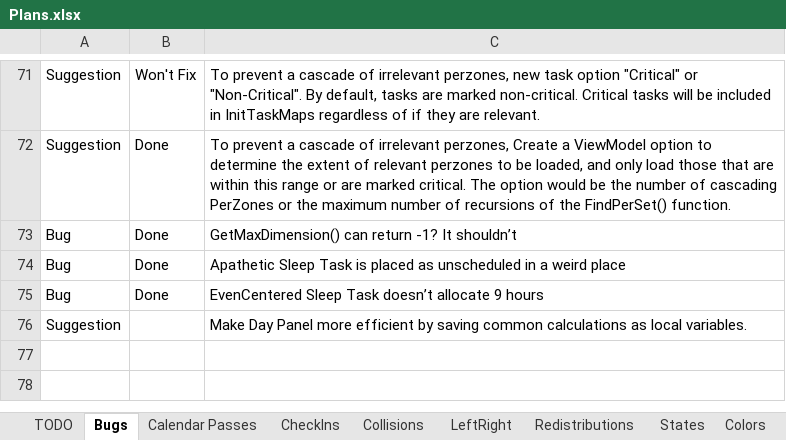
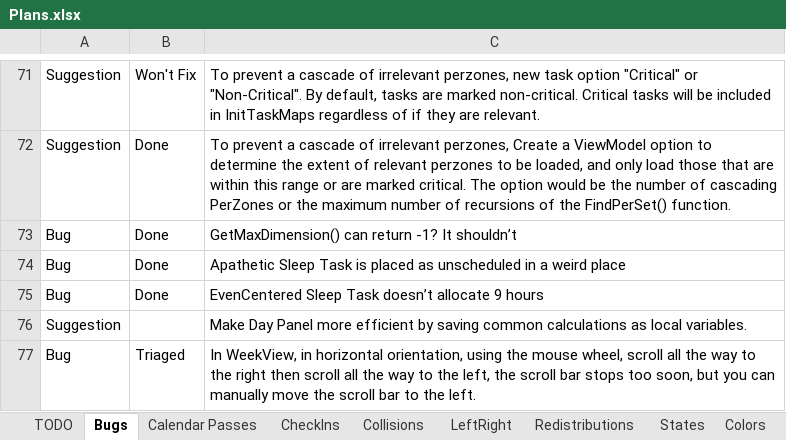
Before and after one commit to NuCode1497/TimekeeperWPF, an Excel workbook: Plans.xlsx, sheet Bugs, drawn as a sheet; only a part is shown, gaps mark what is left out; values as stored, in another font and other column widths than the file's, no borders; conditional formats and table styles not drawn; the diff names each change by its address in the sheet, - before the commit and + after, or states it on an @@ line.

```diff
--- a/Plans.xlsx (sheet Bugs)
+++ b/Plans.xlsx (sheet Bugs)
+row 77: Bug | Triaged | In WeekView, in horizontal orientation, using the mouse wheel, scroll all the way to the right then scroll all the way to the left, the scroll bar stops too soon, but you can manually move the scroll bar to the left.
```
Also changed, not shown: sheet TODO, 9 other files.
